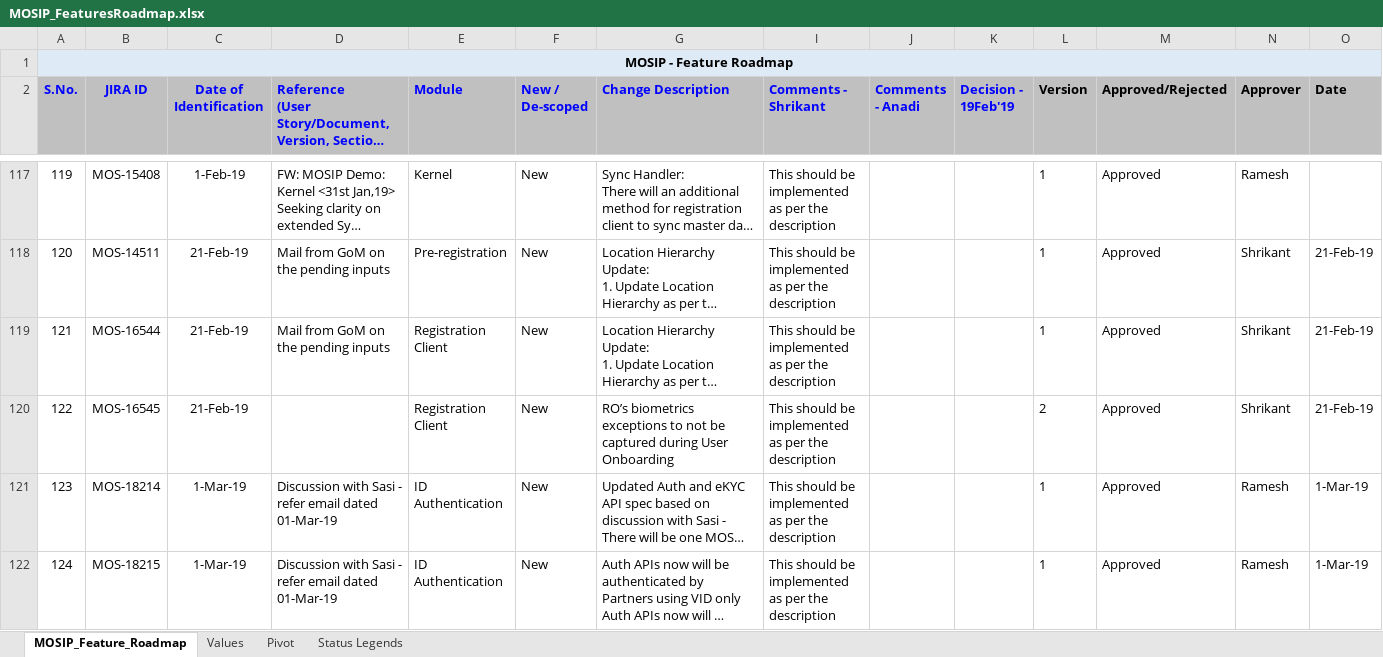
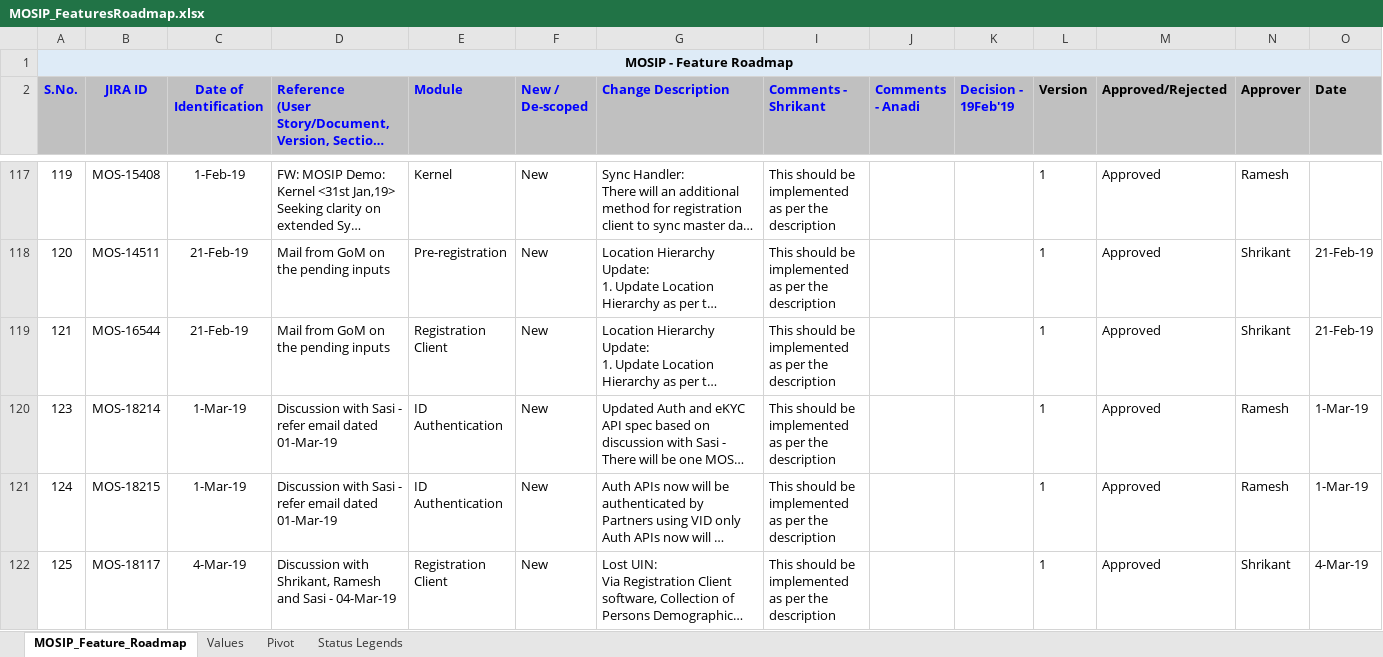
Before and after one commit to mosip/commons, an Excel workbook: docs/requirements/MOSIP_FeaturesRoadmap.xlsx, sheet MOSIP_Feature_Roadmap, drawn as a sheet; only a part is shown, gaps mark what is left out; the shorter side is filled out with more unchanged rows; long unchanged cells end in …; values as stored, in another font and other column widths than the file's, no borders; rows hold the shown columns only; the diff names each change by its address in the sheet, - before the commit and + after, or states it on an @@ line.

Commit message:
Made few changes to Reg client
Former-commit-id: d8c1669ece47f902e63aaab6939217ed7aa34b55
Former-commit-id: 20393d349a16be8d992c39651e1d14f583b971e6
Former-commit-id: a5924f9e1f4214d1c88467daf5c77b0395f78311

```diff
--- a/docs/requirements/MOSIP_FeaturesRoadmap.xlsx (sheet MOSIP_Feature_Roadmap)
+++ b/docs/requirements/MOSIP_FeaturesRoadmap.xlsx (sheet MOSIP_Feature_Roadmap)
-row 120: 122 | MOS-16545 | 21-Feb-19 |  | Registration Client | New | RO’s biometrics exceptions to not be captured during User Onboarding | This should be implemented as per the description |  |  | 2 | Approved | Shrikant | 21-Feb-19
```
